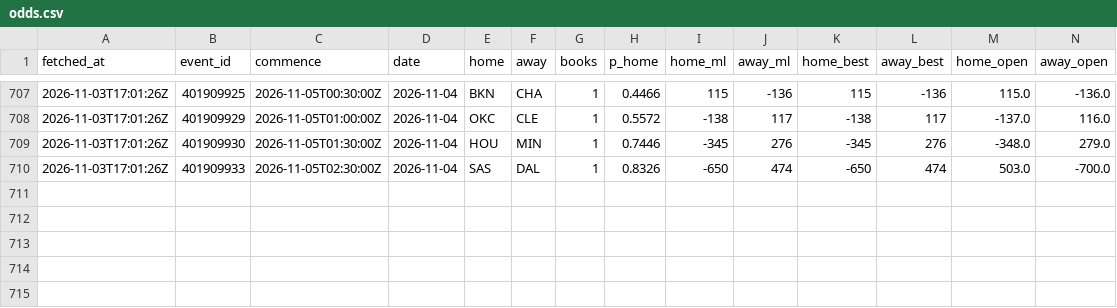
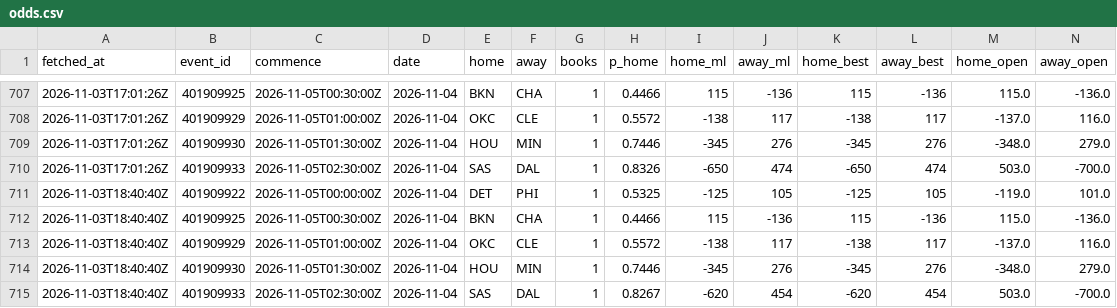
Before and after one commit to eseto9/NBA-Model, a CSV file: log/odds.csv, drawn as a sheet; only a part is shown, gaps mark what is left out; rows hold the shown columns only; the diff names each change by its address in the sheet, - before the commit and + after, or states it on an @@ line.

```diff
--- a/log/odds.csv
+++ b/log/odds.csv
+row 711: 2026-11-03T18:40:40Z | 401909922 | 2026-11-05T00:00:00Z | 2026-11-04 | DET | PHI | 1 | 0.5325 | -125 | 105 | -125 | 105 | -119.0 | 101.0
+row 712: 2026-11-03T18:40:40Z | 401909925 | 2026-11-05T00:30:00Z | 2026-11-04 | BKN | CHA | 1 | 0.4466 | 115 | -136 | 115 | -136 | 115.0 | -136.0
+row 713: 2026-11-03T18:40:40Z | 401909929 | 2026-11-05T01:00:00Z | 2026-11-04 | OKC | CLE | 1 | 0.5572 | -138 | 117 | -138 | 117 | -137.0 | 116.0
+row 714: 2026-11-03T18:40:40Z | 401909930 | 2026-11-05T01:30:00Z | 2026-11-04 | HOU | MIN | 1 | 0.7446 | -345 | 276 | -345 | 276 | -348.0 | 279.0
+row 715: 2026-11-03T18:40:40Z | 401909933 | 2026-11-05T02:30:00Z | 2026-11-04 | SAS | DAL | 1 | 0.8267 | -620 | 454 | -620 | 454 | 503.0 | -700.0
```
Also changed, not shown: log/predictions.csv, 12 other files.
